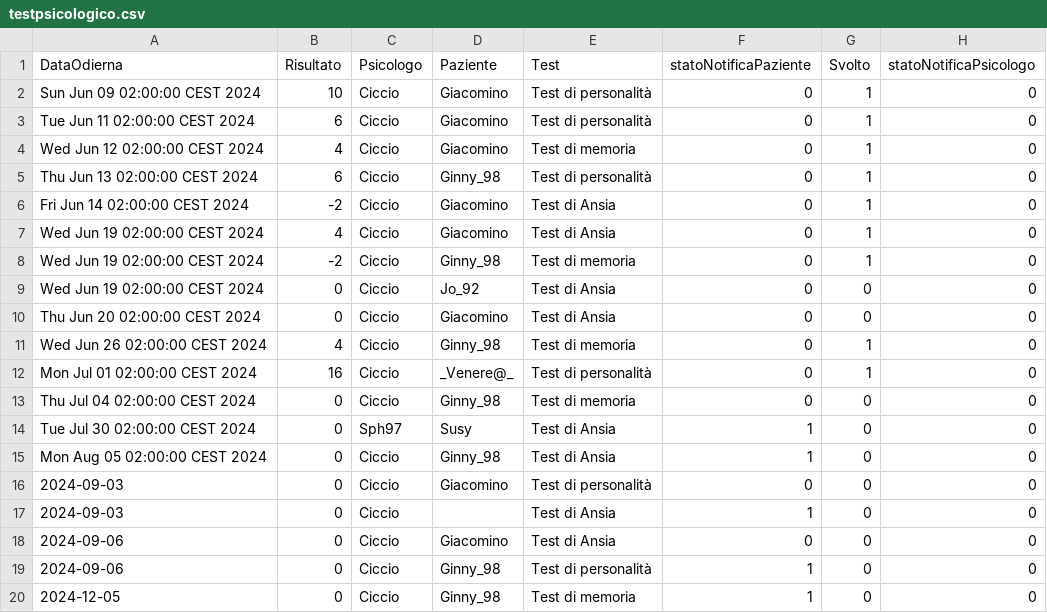
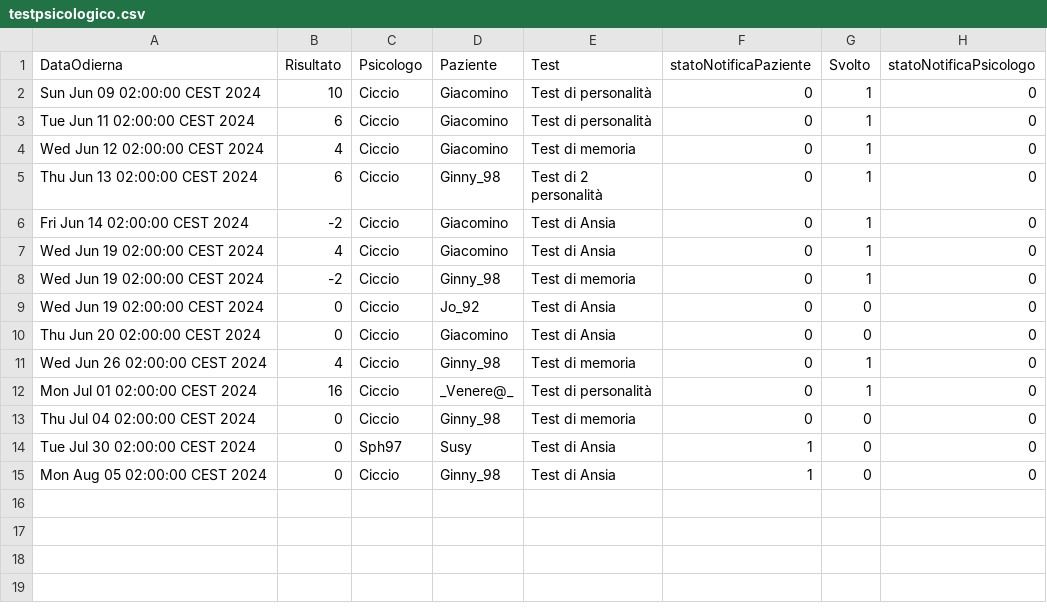
Before and after one commit to AriannaBonini/MindHarbor, a CSV file: MindHarborDB/csv/testpsicologico.csv, drawn as a sheet; ↵ is a line break in a cell; the diff names each change by its address in the sheet, - before the commit and + after, or states it on an @@ line.

```diff
--- a/MindHarborDB/csv/testpsicologico.csv
+++ b/MindHarborDB/csv/testpsicologico.csv
-E5 (Test): Test di personalità
+E5 (Test): Test di 2 ↵ personalità
-row 16: 2024-09-03 | 0 | Ciccio | Giacomino | Test di personalità | 0 | 0 | 0
-row 17: 2024-09-03 | 0 | Ciccio |  | Test di Ansia | 1 | 0 | 0
-row 18: 2024-09-06 | 0 | Ciccio | Giacomino | Test di Ansia | 0 | 0 | 0
-row 19: 2024-09-06 | 0 | Ciccio | Ginny_98 | Test di personalità | 1 | 0 | 0
-row 20: 2024-12-05 | 0 | Ciccio | Ginny_98 | Test di memoria | 1 | 0 | 0
```
Also changed, not shown: MindHarborDB/csv/appuntamento.csv, MindHarborDB/csv/paziente.csv, 15 other files.
